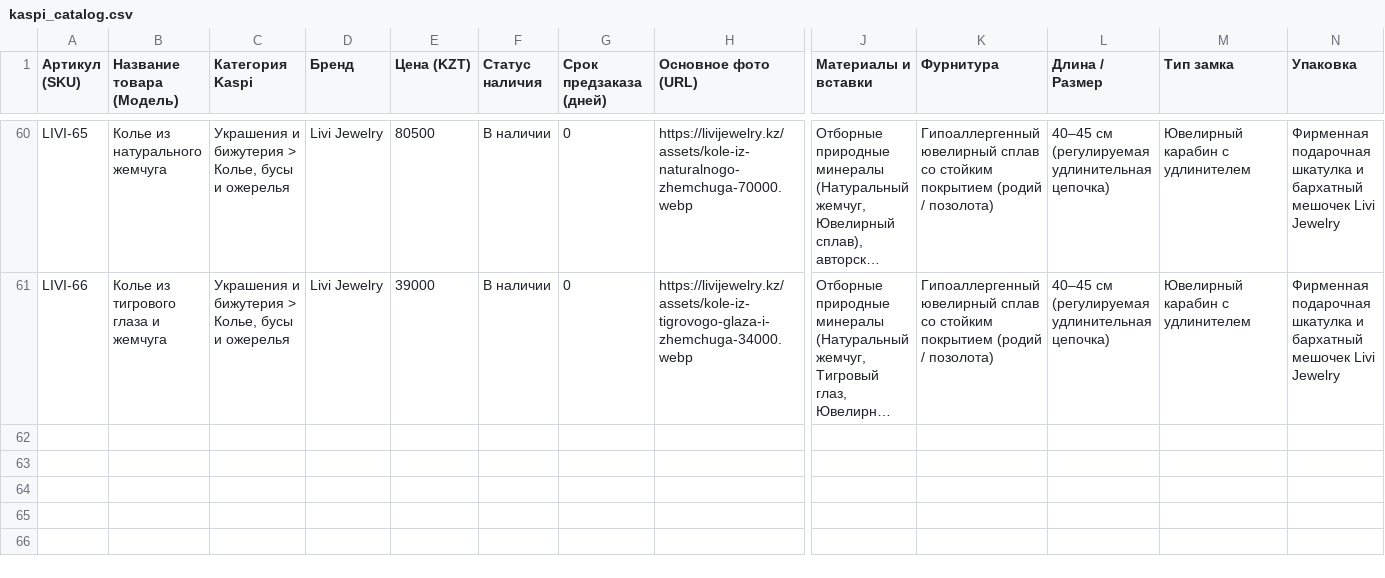
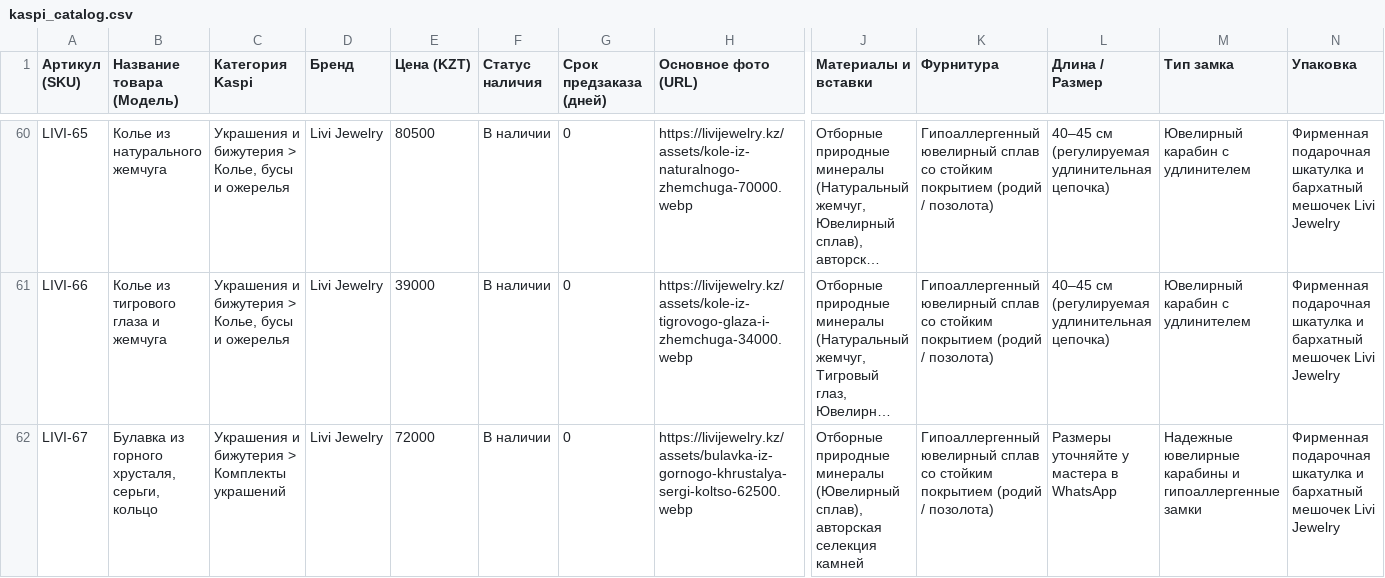
Before and after one commit to leonkanadec37-jpg/leonkanadec37-jpg.github.io, a CSV file: feeds/kaspi_catalog.csv, drawn as a sheet; only a part is shown, gaps mark what is left out; long unchanged cells end in …; rows hold the shown columns only; the diff covers the shown part only; the diff names each change by its address in the sheet, - before the commit and + after, or states it on an @@ line.

```diff
--- a/feeds/kaspi_catalog.csv
+++ b/feeds/kaspi_catalog.csv
+row 62: LIVI-67 | Булавка из горного хрусталя, серьги, кольцо | Украшения и бижутерия > Комплекты украшений | Livi Jewelry | 72000 | В наличии | 0 | https://livijewelry.kz/assets/bulavka-iz-gornogo-khrustalya-sergi-koltso-62500.webp | Отборные природные минералы (Ювелирный сплав), авторская селекция камней | Гипоаллергенный ювелирный сплав со стойким покрытием (родий / позолота) | Размеры уточняйте у мастера в WhatsApp | Надежные ювелирные карабины и гипоаллергенные замки | Фирменная подарочная шкатулка и бархатный мешочек Livi Jewelry
```
Also changed, not shown: 1 added row and 1 edited cell elsewhere in this file, feeds/2gis_catalog.csv, feeds/pinterest_bulk_pins.csv, 44 other files.
